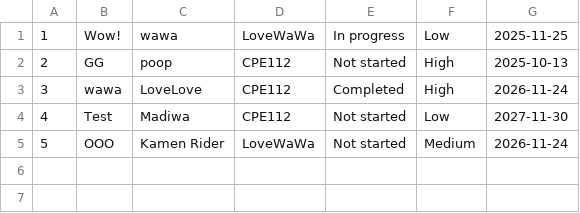
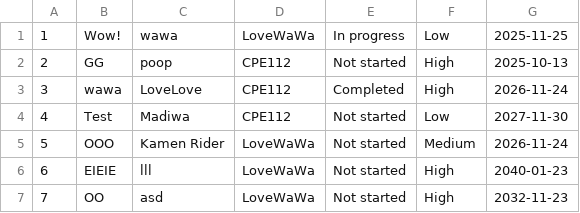
Before and after one commit to GGital/Todo-List-App, a CSV file: UserCollections/Tasks/8892.csv, drawn as a sheet; the diff names each change by its address in the sheet, - before the commit and + after, or states it on an @@ line.

```diff
--- a/UserCollections/Tasks/8892.csv
+++ b/UserCollections/Tasks/8892.csv
+row 6: 6 | EIEIE | lll | LoveWaWa | Not started | High | 2040-01-23
+row 7: 7 | OO | asd | LoveWaWa | Not started | High | 2032-11-23
```
Also changed, not shown: 5 other files.
